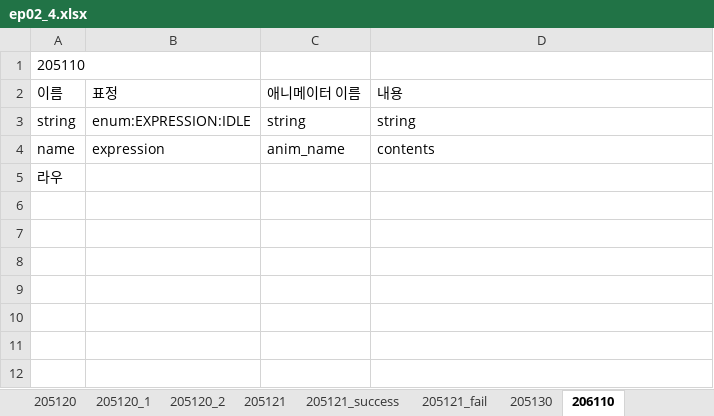
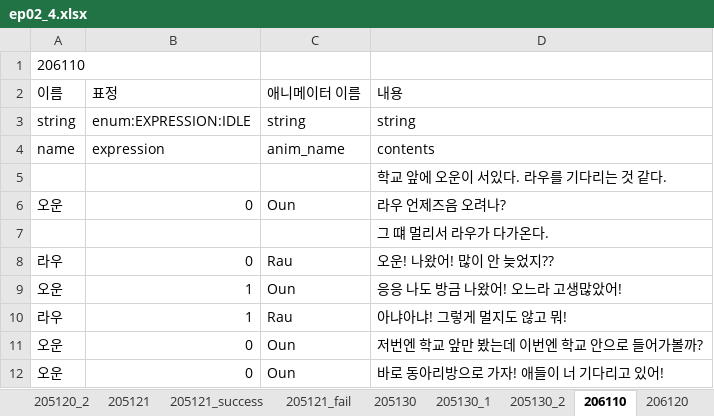
Before and after one commit to SunSet97/Slanted_Structure, an Excel workbook: Excel2Json/bin/ep02/ep02_4.xlsx, sheet 206110, drawn as a sheet; values as stored, in another font and other column widths than the file's, no borders; removed rows and columns are numbered as before the commit, all else as after; the diff names each change by its address in the sheet, - before the commit and + after, or states it on an @@ line.

```diff
--- a/Excel2Json/bin/ep02/ep02_4.xlsx (sheet 206110)
+++ b/Excel2Json/bin/ep02/ep02_4.xlsx (sheet 206110)
+sheet tab: 205130_1
+sheet tab: 205130_2
+sheet tab: 206120
-A1 (이름): 205110
+A1 (이름): 206110
-row 5: 라우
+row 5:  |  |  | 학교 앞에 오운이 서있다. 라우를 기다리는 것 같다.
+row 6: 오운 | 0 | Oun | 라우 언제즈음 오려나?
+row 7:  |  |  | 그 떄 멀리서 라우가 다가온다.
+row 8: 라우 | 0 | Rau | 오운! 나왔어! 많이 안 늦었지??
+row 9: 오운 | 1 | Oun | 응응 나도 방금 나왔어! 오느라 고생많았어!
+row 10: 라우 | 1 | Rau | 아냐아냐! 그렇게 멀지도 않고 뭐!
+row 11: 오운 | 0 | Oun | 저번엔 학교 앞만 봤는데 이번엔 학교 안으로 들어가볼까?
+row 12: 오운 | 0 | Oun | 바로 동아리방으로 가자! 애들이 너 기다리고 있어!
```
Also changed, not shown: sheet 205130, sheet 205110, sheet 205121_fail, sheet 205121_success, sheet 206140_choice, sheet 205121, 3 more sheets, other sheet tabs, Excel2Json/bin/ep03/ep03_1.xlsx, 4 other files.
